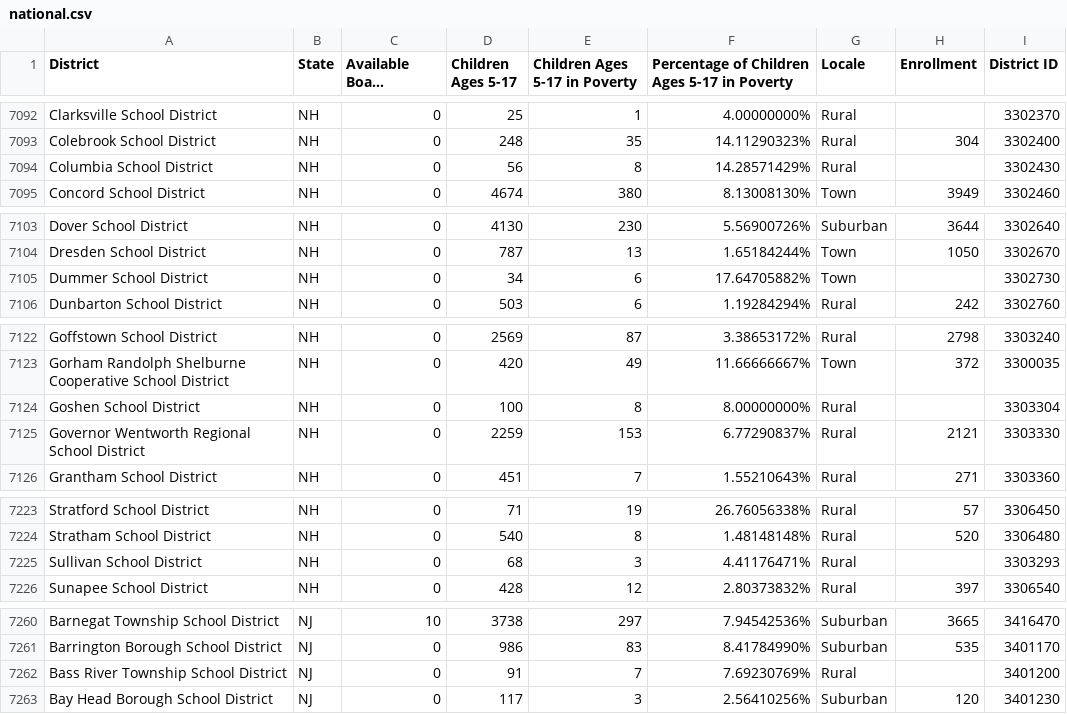
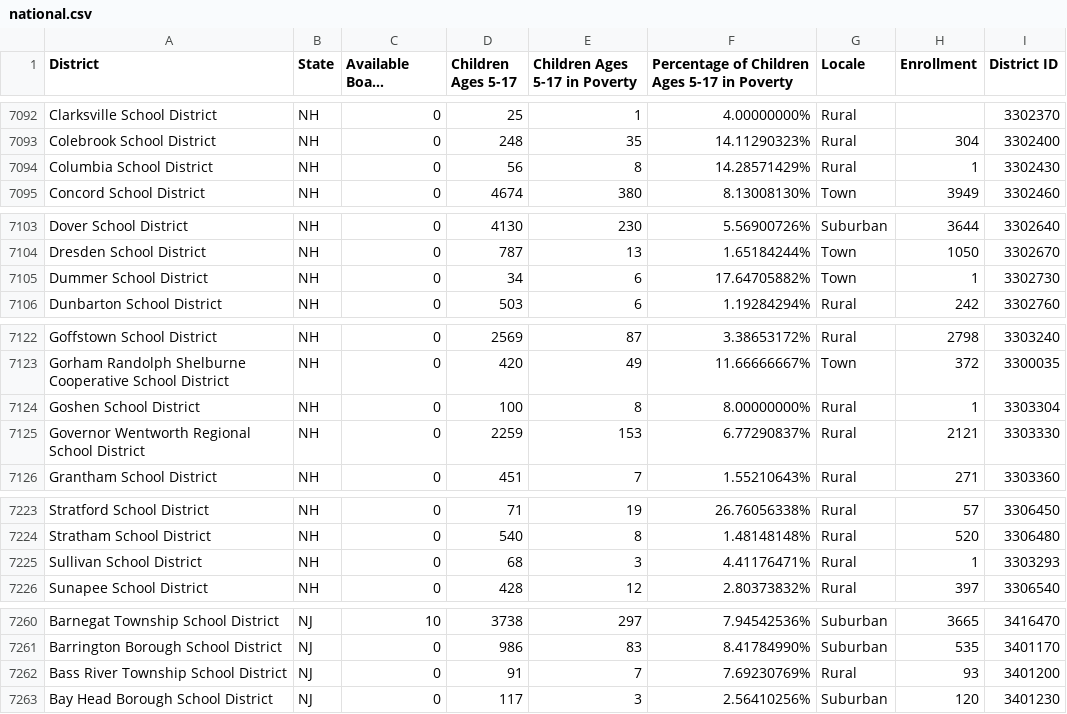
Before and after one commit to amaar-a1/School-Board-Meeting-and-Poverty-Data, a CSV file: docs/data/national.csv, drawn as a sheet; only a part is shown, gaps mark what is left out; long unchanged cells end in …; the diff covers the shown part only.

```diff
--- a/docs/data/national.csv
+++ b/docs/data/national.csv
@@ -7093,3 +7093,3 @@ Clarksville School District,NH,0,25,1,4.00000000%,Rural,,3302370
 Colebrook School District,NH,0,248,35,14.11290323%,Rural,304,3302400
-Columbia School District,NH,0,56,8,14.28571429%,Rural,,3302430
+Columbia School District,NH,0,56,8,14.28571429%,Rural,1,3302430
 Concord School District,NH,0,4674,380,8.13008130%,Town,3949,3302460
@@ -7104,3 +7104,3 @@ Dover School District,NH,0,4130,230,5.56900726%,Suburban,3644,3302640
 Dresden School District,NH,0,787,13,1.65184244%,Town,1050,3302670
-Dummer School District,NH,0,34,6,17.64705882%,Town,,3302730
+Dummer School District,NH,0,34,6,17.64705882%,Town,1,3302730
 Dunbarton School District,NH,0,503,6,1.19284294%,Rural,242,3302760
@@ -7123,3 +7123,3 @@ Goffstown School District,NH,0,2569,87,3.38653172%,Rural,2798,3303240
 Gorham Randolph Shelburne Cooperative School District,NH,0,420,49,11.66666667%,Town,372,3300035
-Goshen School District,NH,0,100,8,8.00000000%,Rural,,3303304
+Goshen School District,NH,0,100,8,8.00000000%,Rural,1,3303304
 Governor Wentworth Regional School District,NH,0,2259,153,6.77290837%,Rural,2121,3303330
@@ -7224,3 +7224,3 @@ Stratford School District,NH,0,71,19,26.76056338%,Rural,57,3306450
 Stratham School District,NH,0,540,8,1.48148148%,Rural,520,3306480
-Sullivan School District,NH,0,68,3,4.41176471%,Rural,,3303293
+Sullivan School District,NH,0,68,3,4.41176471%,Rural,1,3303293
 Sunapee School District,NH,0,428,12,2.80373832%,Rural,397,3306540
@@ -7261,3 +7261,3 @@ Barnegat Township School District,NJ,10,3738,297,7.94542536%,Suburban,3665,34164
 Barrington Borough School District,NJ,0,986,83,8.41784990%,Suburban,535,3401170
-Bass River Township School District,NJ,0,91,7,7.69230769%,Rural,,3401200
+Bass River Township School District,NJ,0,91,7,7.69230769%,Rural,93,3401200
 Bay Head Borough School District,NJ,0,117,3,2.56410256%,Suburban,120,3401230
```
Also changed, not shown: 11 edited cells elsewhere in this file, 3 other files.
